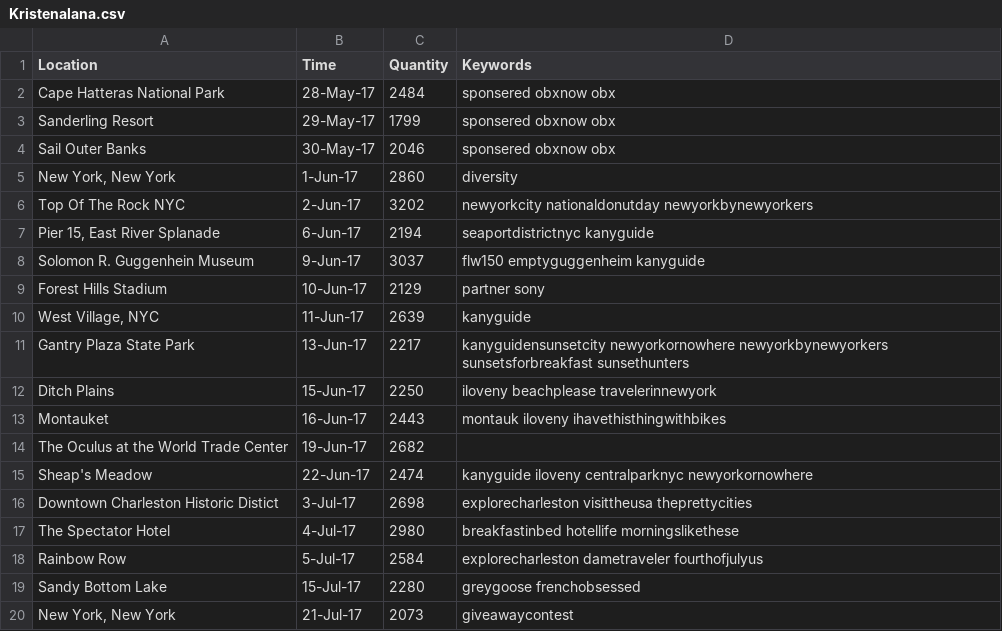
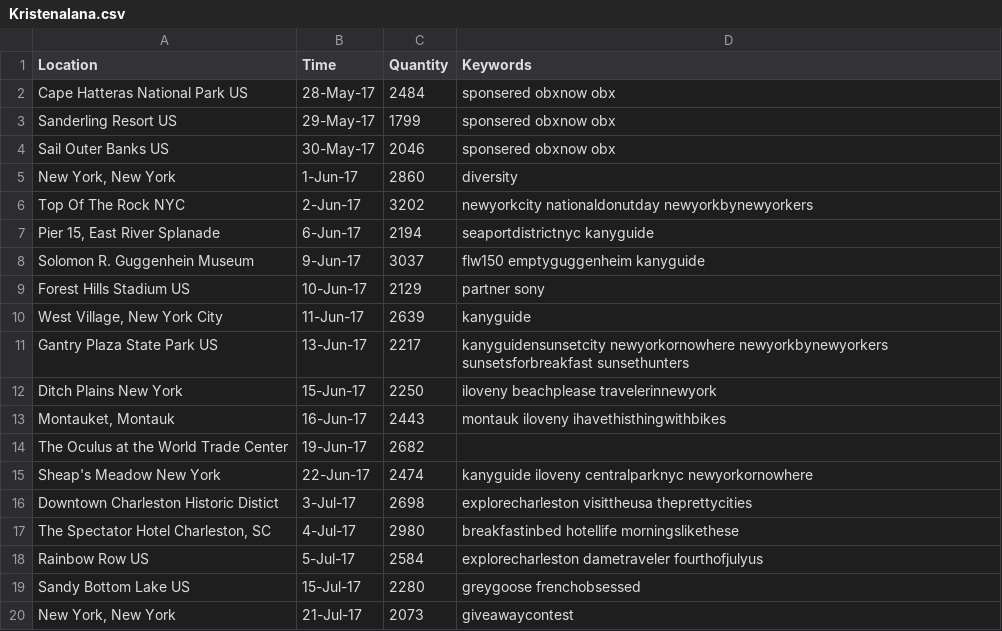
Before and after one commit to nivle1661/geographic-framework, a CSV file: resource/Kristenalana.csv, drawn as a sheet.

```diff
--- a/resource/Kristenalana.csv
+++ b/resource/Kristenalana.csv
@@ -1,5 +1,5 @@
 Location,Time,Quantity,Keywords
-Cape Hatteras National Park,28-May-17,2484,sponsered obxnow obx
-Sanderling Resort,29-May-17,1799,sponsered obxnow obx
-Sail Outer Banks,30-May-17,2046,sponsered obxnow obx
+Cape Hatteras National Park US,28-May-17,2484,sponsered obxnow obx
+Sanderling Resort US,29-May-17,1799,sponsered obxnow obx
+Sail Outer Banks US,30-May-17,2046,sponsered obxnow obx
 "New York, New York",1-Jun-17,2860,diversity
@@ -8,13 +8,13 @@ Top Of The Rock NYC,2-Jun-17,3202,newyorkcity nationaldonutday newyorkbynewyorke
 Solomon R. Guggenhein Museum,9-Jun-17,3037,flw150 emptyguggenheim kanyguide
-Forest Hills Stadium,10-Jun-17,2129,partner sony
-"West Village, NYC",11-Jun-17,2639,kanyguide
-Gantry Plaza State Park,13-Jun-17,2217,kanyguidensunsetcity newyorkornowhere newyorkbynewyorkers sunsetsforbreakfast sunsethunters
-Ditch Plains,15-Jun-17,2250,iloveny beachplease travelerinnewyork
-Montauket,16-Jun-17,2443,montauk iloveny ihavethisthingwithbikes
+Forest Hills Stadium US,10-Jun-17,2129,partner sony
+"West Village, New York City",11-Jun-17,2639,kanyguide
+Gantry Plaza State Park US,13-Jun-17,2217,kanyguidensunsetcity newyorkornowhere newyorkbynewyorkers sunsetsforbreakfast sunsethunters
+Ditch Plains New York,15-Jun-17,2250,iloveny beachplease travelerinnewyork
+"Montauket, Montauk",16-Jun-17,2443,montauk iloveny ihavethisthingwithbikes
 The Oculus at the World Trade Center,19-Jun-17,2682,
-Sheap's Meadow,22-Jun-17,2474,kanyguide iloveny centralparknyc newyorkornowhere
+Sheap's Meadow New York,22-Jun-17,2474,kanyguide iloveny centralparknyc newyorkornowhere
 Downtown Charleston Historic Distict,3-Jul-17,2698,explorecharleston visittheusa theprettycities
-The Spectator Hotel,4-Jul-17,2980,breakfastinbed hotellife morningslikethese
-Rainbow Row,5-Jul-17,2584,explorecharleston dametraveler fourthofjulyus
-Sandy Bottom Lake,15-Jul-17,2280,greygoose frenchobsessed
+"The Spectator Hotel Charleston, SC",4-Jul-17,2980,breakfastinbed hotellife morningslikethese
+Rainbow Row US,5-Jul-17,2584,explorecharleston dametraveler fourthofjulyus
+Sandy Bottom Lake US,15-Jul-17,2280,greygoose frenchobsessed
 "New York, New York",21-Jul-17,2073,giveawaycontest
```
Also changed, not shown: resource/ExpertVagabond.csv, resource/TravisBurkePhotography.csv.
